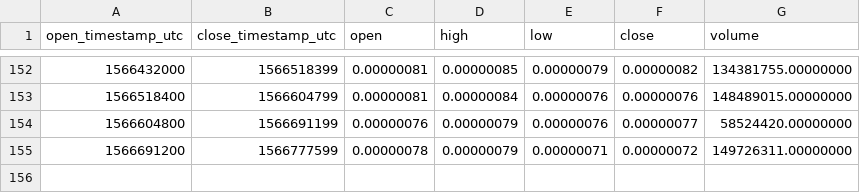
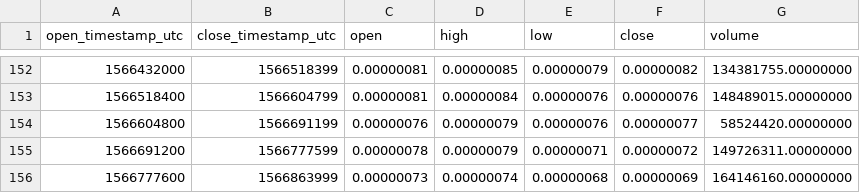
Before and after one commit to cryptobigbro/binance-CELRBTC, a CSV file: binance-CELRBTC-1d.csv, drawn as a sheet; only a part is shown, gaps mark what is left out.

```diff
--- a/binance-CELRBTC-1d.csv
+++ b/binance-CELRBTC-1d.csv
@@ -155 +155,2 @@ open_timestamp_utc,close_timestamp_utc,open,high,low,close,volume
 1566691200,1566777599,0.00000078,0.00000079,0.00000071,0.00000072,149726311.00000000
+1566777600,1566863999,0.00000073,0.00000074,0.00000068,0.00000069,164146160.00000000
```
Also changed, not shown: binance-CELRBTC-1h.csv.
